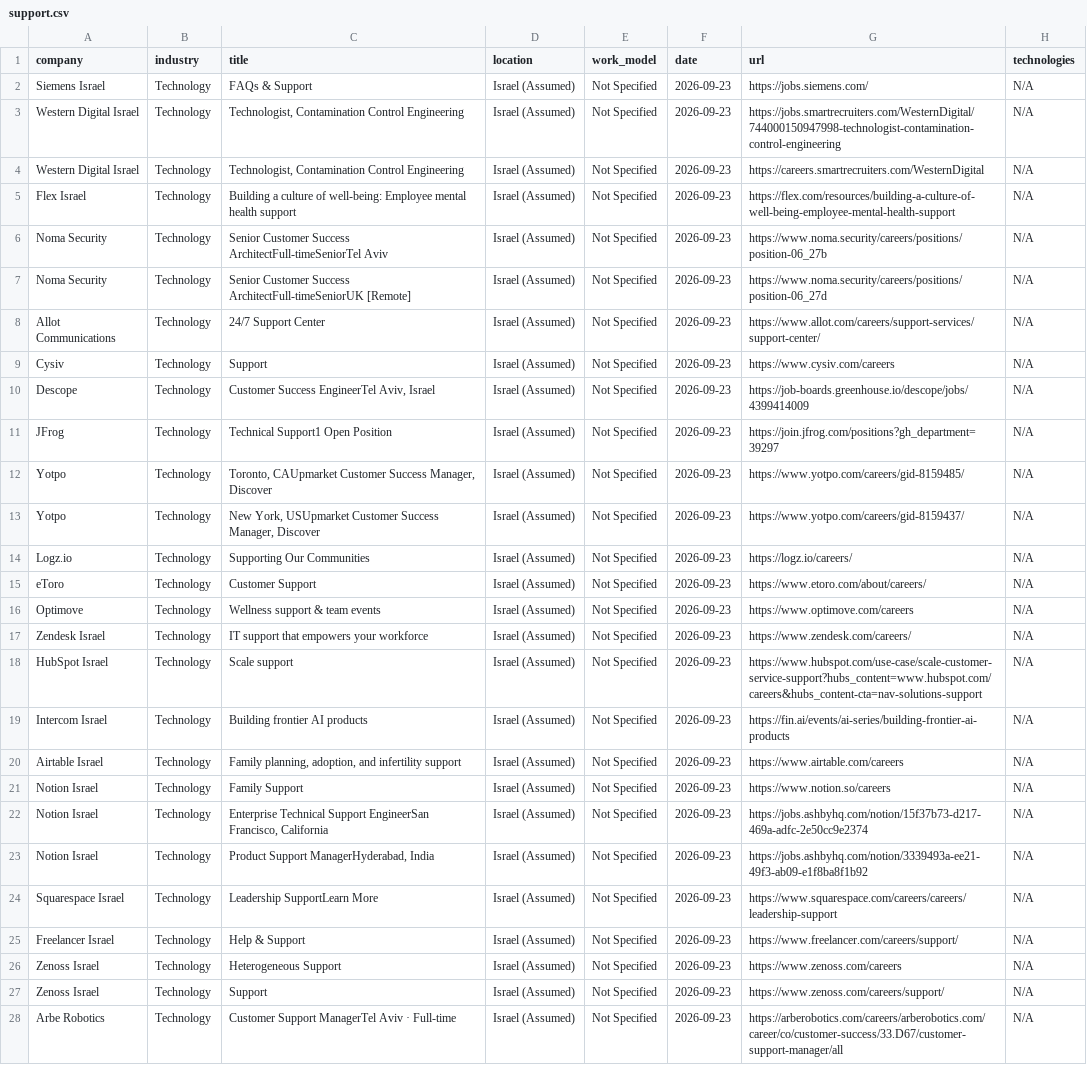
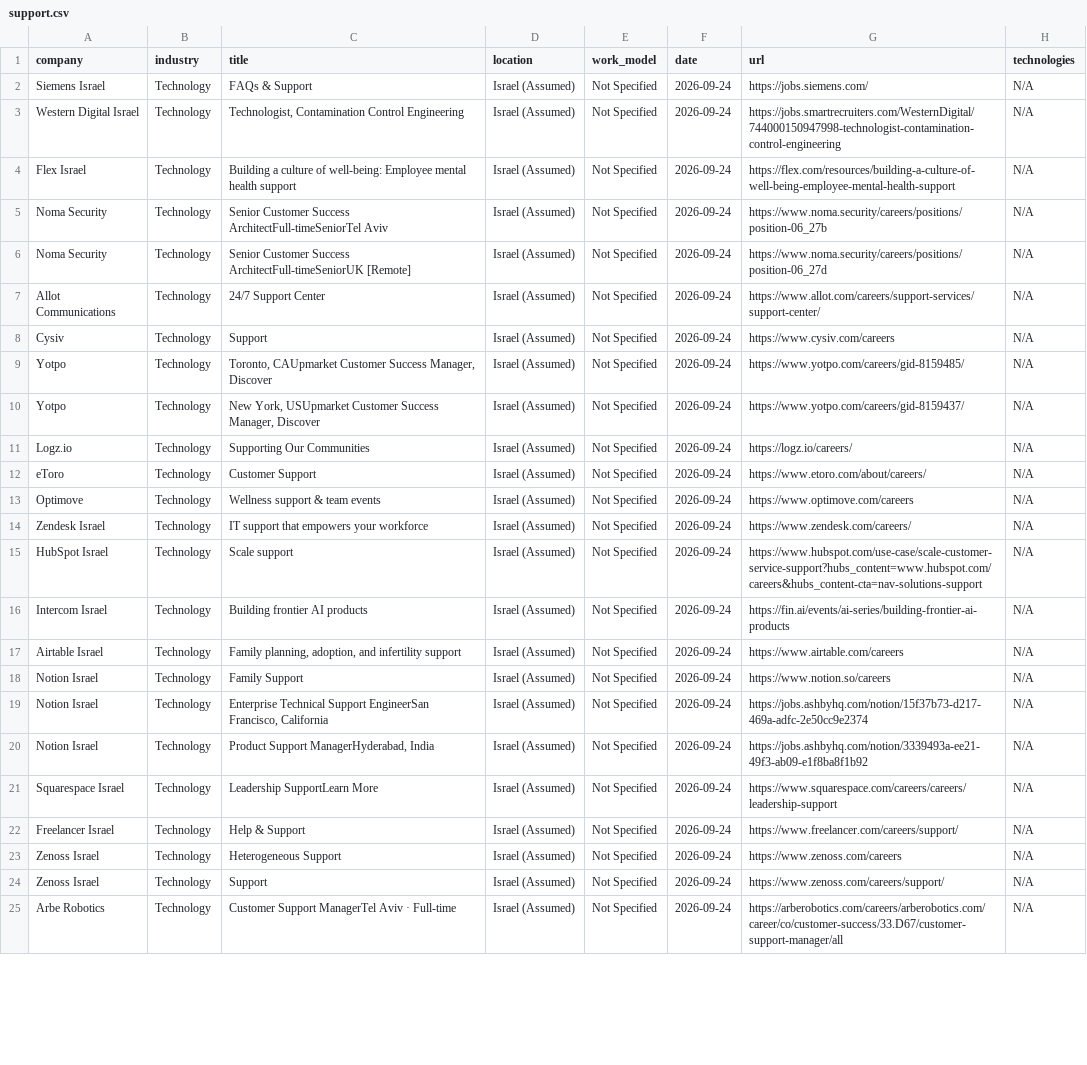
Before and after one commit to SKleeblatt/Kleeblatt-job-board, a CSV file: jobs/support.csv, drawn as a sheet; only a part is shown; removed rows and columns are numbered as before the commit, all else as after; the diff covers the shown part only; the diff names each change by its address in the sheet, - before the commit and + after, or states it on an @@ line.

```diff
--- a/jobs/support.csv
+++ b/jobs/support.csv
-F2:F3 (date): 2026-09-23
+F2:F3 (date): 2026-09-24
-row 4: Western Digital Israel | Technology | Technologist, Contamination Control Engineering | Israel (Assumed) | Not Specified | 2026-09-23 | https://careers.smartrecruiters.com/WesternDigital | N/A
-F4:F8 (date): 2026-09-23
+F4:F8 (date): 2026-09-24
-row 10: Descope | Technology | Customer Success EngineerTel Aviv, Israel | Israel (Assumed) | Not Specified | 2026-09-23 | https://job-boards.greenhouse.io/descope/jobs/4399414009 | N/A
-row 11: JFrog | Technology | Technical Support1 Open Position | Israel (Assumed) | Not Specified | 2026-09-23 | https://join.jfrog.com/positions?gh_department=39297 | N/A
-F9:F25 (date): 2026-09-23
+F9:F25 (date): 2026-09-24
```
Also changed, not shown: 2 edited cells elsewhere in this file, jobs/devops.csv, jobs/marketing.csv, 15 other files.
